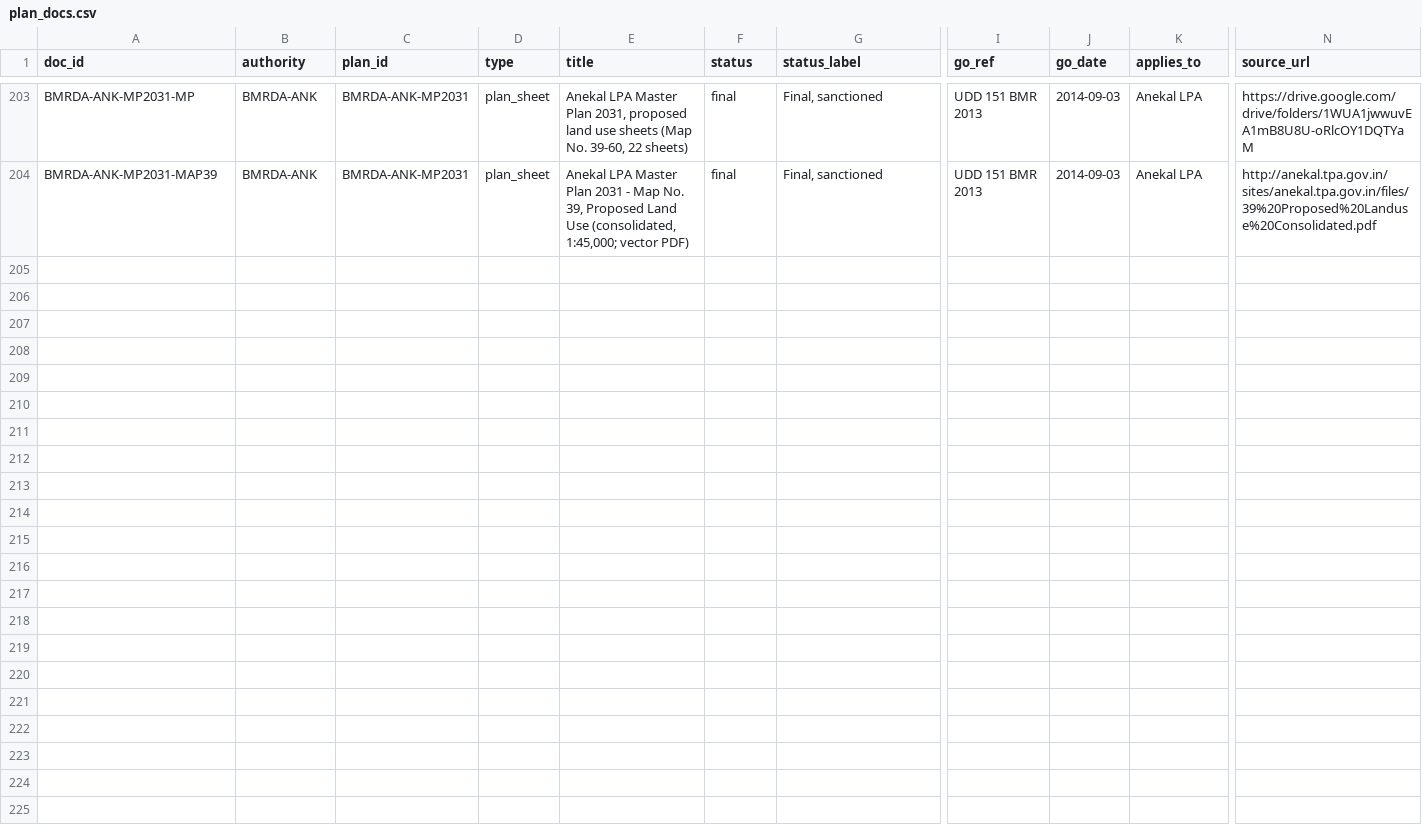
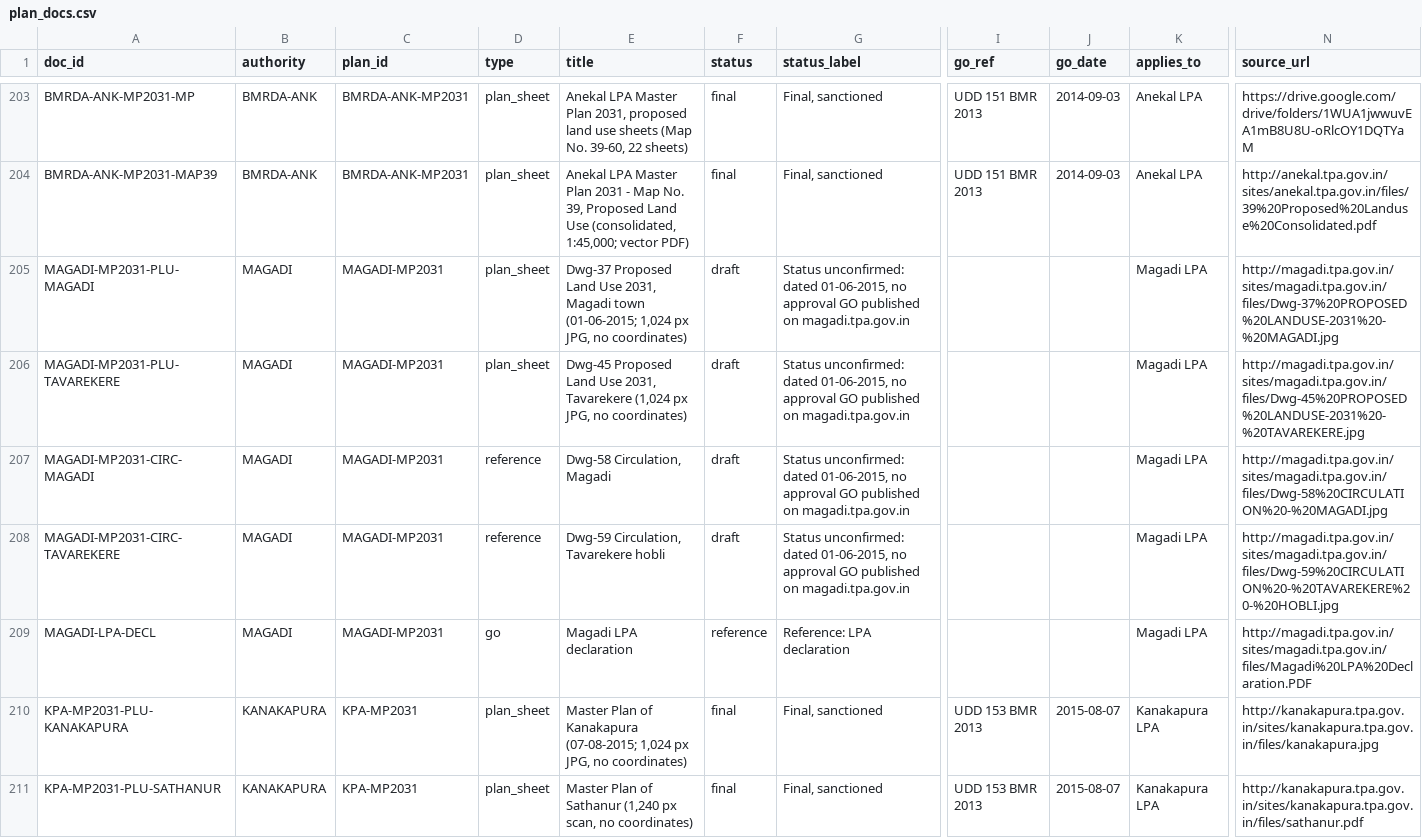
Before and after one commit to Site-Analysis/Builder-Prod, a CSV file: infra/planning/plan_docs.csv, drawn as a sheet; only a part is shown, gaps mark what is left out; rows hold the shown columns only; the diff covers the shown part only; the diff names each change by its address in the sheet, - before the commit and + after, or states it on an @@ line.

```diff
--- a/infra/planning/plan_docs.csv
+++ b/infra/planning/plan_docs.csv
+row 205: MAGADI-MP2031-PLU-MAGADI | MAGADI | MAGADI-MP2031 | plan_sheet | Dwg-37 Proposed Land Use 2031, Magadi town (01-06-2015; 1,024 px JPG, no coordinates) | draft | Status unconfirmed: dated 01-06-2015, no approval GO published on magadi.tpa.gov.in |  |  | Magadi LPA | http://magadi.tpa.gov.in/sites/magadi.tpa.gov.in/files/Dwg-37%20PROPOSED%20LANDUSE-2031%20-%20MAGADI.jpg
+row 206: MAGADI-MP2031-PLU-TAVAREKERE | MAGADI | MAGADI-MP2031 | plan_sheet | Dwg-45 Proposed Land Use 2031, Tavarekere (1,024 px JPG, no coordinates) | draft | Status unconfirmed: dated 01-06-2015, no approval GO published on magadi.tpa.gov.in |  |  | Magadi LPA | http://magadi.tpa.gov.in/sites/magadi.tpa.gov.in/files/Dwg-45%20PROPOSED%20LANDUSE-2031%20-%20TAVAREKERE.jpg
+row 207: MAGADI-MP2031-CIRC-MAGADI | MAGADI | MAGADI-MP2031 | reference | Dwg-58 Circulation, Magadi | draft | Status unconfirmed: dated 01-06-2015, no approval GO published on magadi.tpa.gov.in |  |  | Magadi LPA | http://magadi.tpa.gov.in/sites/magadi.tpa.gov.in/files/Dwg-58%20CIRCULATION%20-%20MAGADI.jpg
+row 208: MAGADI-MP2031-CIRC-TAVAREKERE | MAGADI | MAGADI-MP2031 | reference | Dwg-59 Circulation, Tavarekere hobli | draft | Status unconfirmed: dated 01-06-2015, no approval GO published on magadi.tpa.gov.in |  |  | Magadi LPA | http://magadi.tpa.gov.in/sites/magadi.tpa.gov.in/files/Dwg-59%20CIRCULATION%20-%20TAVAREKERE%20-%20HOBLI.jpg
+row 209: MAGADI-LPA-DECL | MAGADI | MAGADI-MP2031 | go | Magadi LPA declaration | reference | Reference: LPA declaration |  |  | Magadi LPA | http://magadi.tpa.gov.in/sites/magadi.tpa.gov.in/files/Magadi%20LPA%20Declaration.PDF
+row 210: KPA-MP2031-PLU-KANAKAPURA | KANAKAPURA | KPA-MP2031 | plan_sheet | Master Plan of Kanakapura (07-08-2015; 1,024 px JPG, no coordinates) | final | Final, sanctioned | UDD 153 BMR 2013 | 2015-08-07 | Kanakapura LPA | http://kanakapura.tpa.gov.in/sites/kanakapura.tpa.gov.in/files/kanakapura.jpg
+row 211: KPA-MP2031-PLU-SATHANUR | KANAKAPURA | KPA-MP2031 | plan_sheet | Master Plan of Sathanur (1,240 px scan, no coordinates) | final | Final, sanctioned | UDD 153 BMR 2013 | 2015-08-07 | Kanakapura LPA | http://kanakapura.tpa.gov.in/sites/kanakapura.tpa.gov.in/files/sathanur.pdf
```
Also changed, not shown: 7 added rows elsewhere in this file, infra/planning/authorities.csv, infra/planning/plans.csv, 2 other files.
